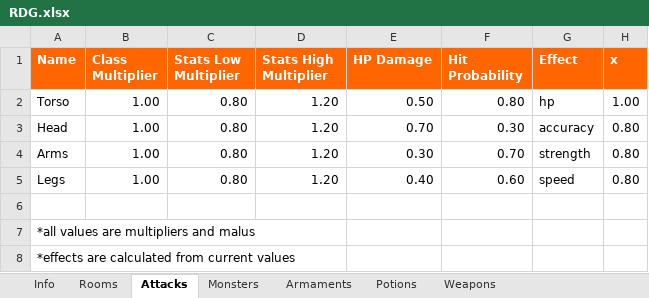
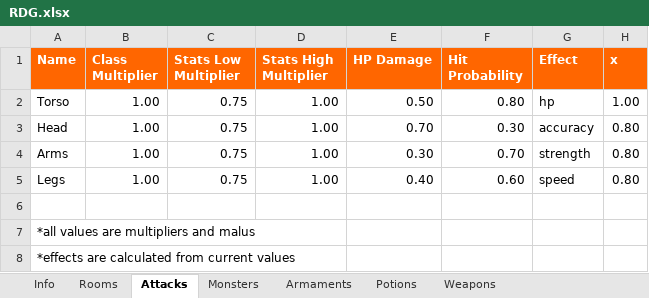
Before and after one commit to DeathTheFreaky/RDG, an Excel workbook: RDG/config/RDG.xlsx, sheet Attacks, drawn as a sheet; values as stored, in another font and other column widths than the file's, no borders; table styles not drawn; the diff names each change by its address in the sheet, - before the commit and + after, or states it on an @@ line.

```diff
--- a/RDG/config/RDG.xlsx (sheet Attacks)
+++ b/RDG/config/RDG.xlsx (sheet Attacks)
-C2:C5 (Stats Low Multiplier): 0.80
+C2:C5 (Stats Low Multiplier): 0.75
-D2:D5 (Stats High Multiplier): 1.20
+D2:D5 (Stats High Multiplier): 1.00
```
Also changed, not shown: 7 other files.
